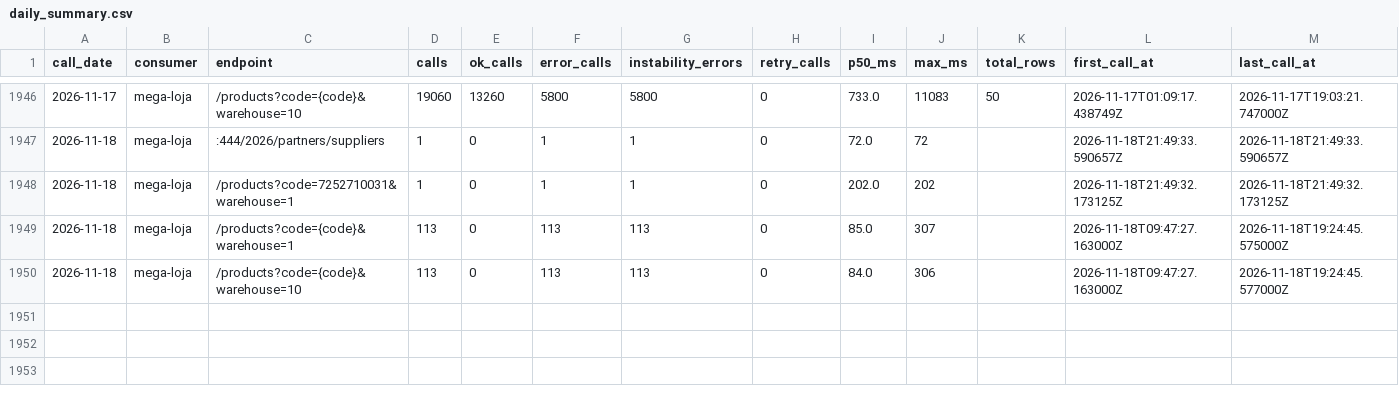
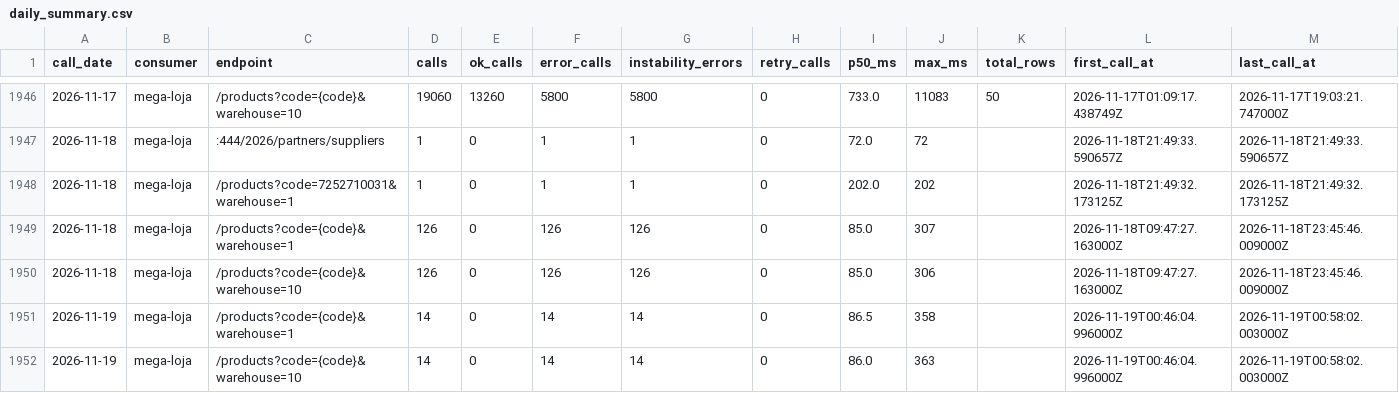
Before and after one commit to xxffoottxx/artsoft-call-log, a CSV file: daily_summary.csv, drawn as a sheet; only a part is shown, gaps mark what is left out.

Commit message:
call-log 2026-11-18: 254 calls, 254 errors; box 3843 reads, 0 writes

```diff
--- a/daily_summary.csv
+++ b/daily_summary.csv
@@ -1948,3 +1948,5 @@ call_date,consumer,endpoint,calls,ok_calls,error_calls,instability_errors,retry_
 2026-11-18,mega-loja,/products?code=7252710031&warehouse=1,1,0,1,1,0,202.0,202,,2026-11-18T21:49:32.173125Z,2026-11-18T21:49:32.173125Z
-2026-11-18,mega-loja,/products?code={code}&warehouse=1,113,0,113,113,0,85.0,307,,2026-11-18T09:47:27.163000Z,2026-11-18T19:24:45.575000Z
-2026-11-18,mega-loja,/products?code={code}&warehouse=10,113,0,113,113,0,84.0,306,,2026-11-18T09:47:27.163000Z,2026-11-18T19:24:45.577000Z
+2026-11-18,mega-loja,/products?code={code}&warehouse=1,126,0,126,126,0,85.0,307,,2026-11-18T09:47:27.163000Z,2026-11-18T23:45:46.009000Z
+2026-11-18,mega-loja,/products?code={code}&warehouse=10,126,0,126,126,0,85.0,306,,2026-11-18T09:47:27.163000Z,2026-11-18T23:45:46.009000Z
+2026-11-19,mega-loja,/products?code={code}&warehouse=1,14,0,14,14,0,86.5,358,,2026-11-19T00:46:04.996000Z,2026-11-19T00:58:02.003000Z
+2026-11-19,mega-loja,/products?code={code}&warehouse=10,14,0,14,14,0,86.0,363,,2026-11-19T00:46:04.996000Z,2026-11-19T00:58:02.003000Z
```
Also changed, not shown: caixa_resumo.csv, 2 other files.
